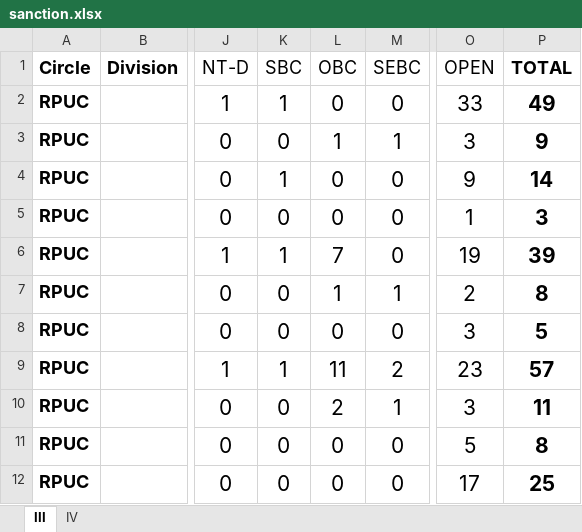
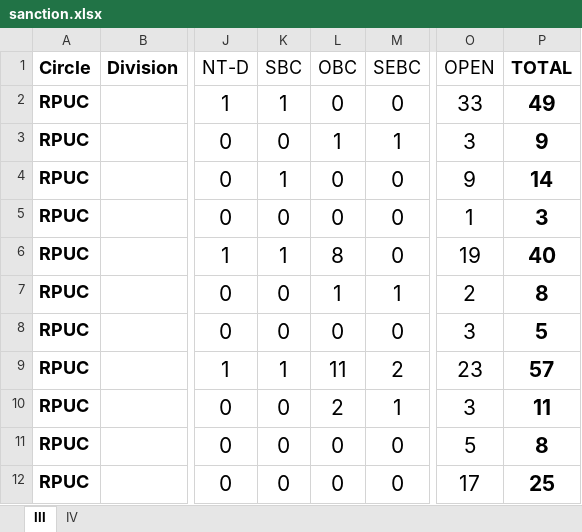
Before and after one commit to murkunden-cloud/NM_HR, an Excel workbook: src/components/Roster/sanction.xlsx, sheet III, drawn as a sheet; only a part is shown, gaps mark what is left out; values as stored, in another font and other column widths than the file's, no borders; the diff covers the shown part only; the diff names each change by its address in the sheet, - before the commit and + after, or states it on an @@ line.

```diff
--- a/src/components/Roster/sanction.xlsx (sheet III)
+++ b/src/components/Roster/sanction.xlsx (sheet III)
-L6 (OBC): 7
+L6 (OBC): 8
-P6 (TOTAL): 39
+P6 (TOTAL): 40
```
Also changed, not shown: 16 removed rows and 16 hidden or unhidden rows elsewhere in this sheet, sheet IV, formulas that keep their value, hidden cells, src/components/Roster/filled.xlsx, 4 other files.
